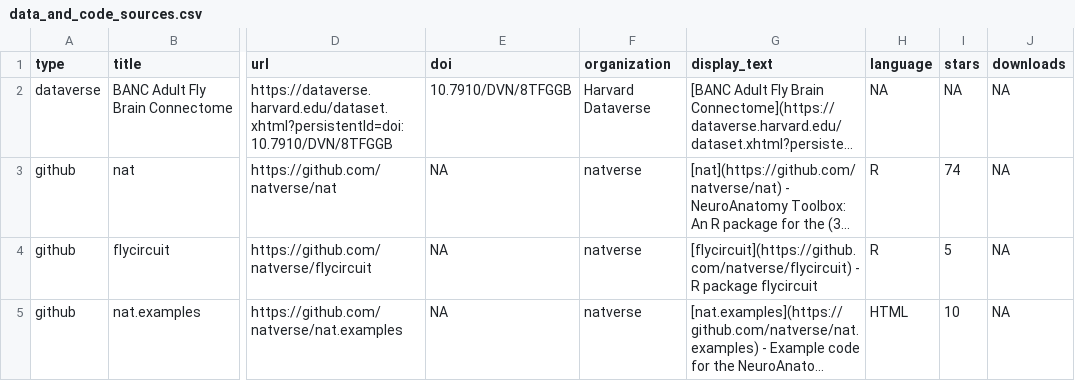
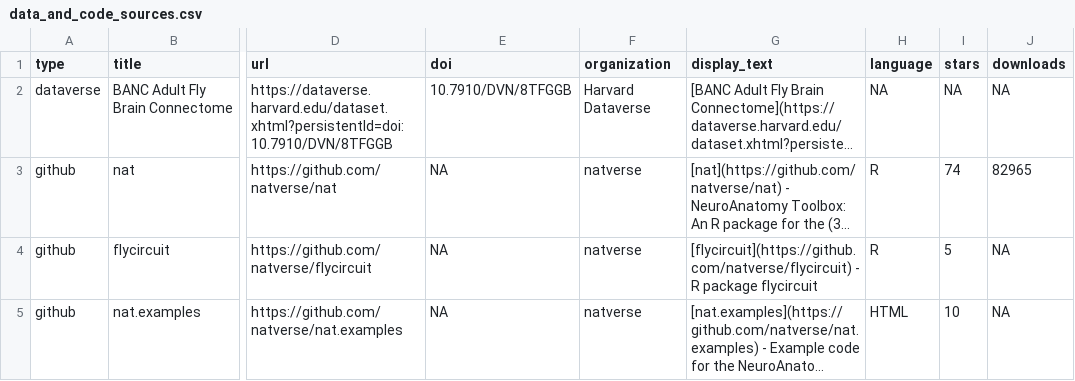
Before and after one commit to alexanderbates/asbates, a CSV file: resume/data_and_code_sources.csv, drawn as a sheet; only a part is shown, gaps mark what is left out; long unchanged cells end in …; the diff covers the shown part only; the diff names each change by its address in the sheet, - before the commit and + after, or states it on an @@ line.

Commit message:
download counts added

```diff
--- a/resume/data_and_code_sources.csv
+++ b/resume/data_and_code_sources.csv
-J3 (downloads): NA
+J3 (downloads): 82965
```
Also changed, not shown: 3 added rows and 1 edited cell elsewhere in this file, resume/zenodo_projects.csv, 10 other files.
